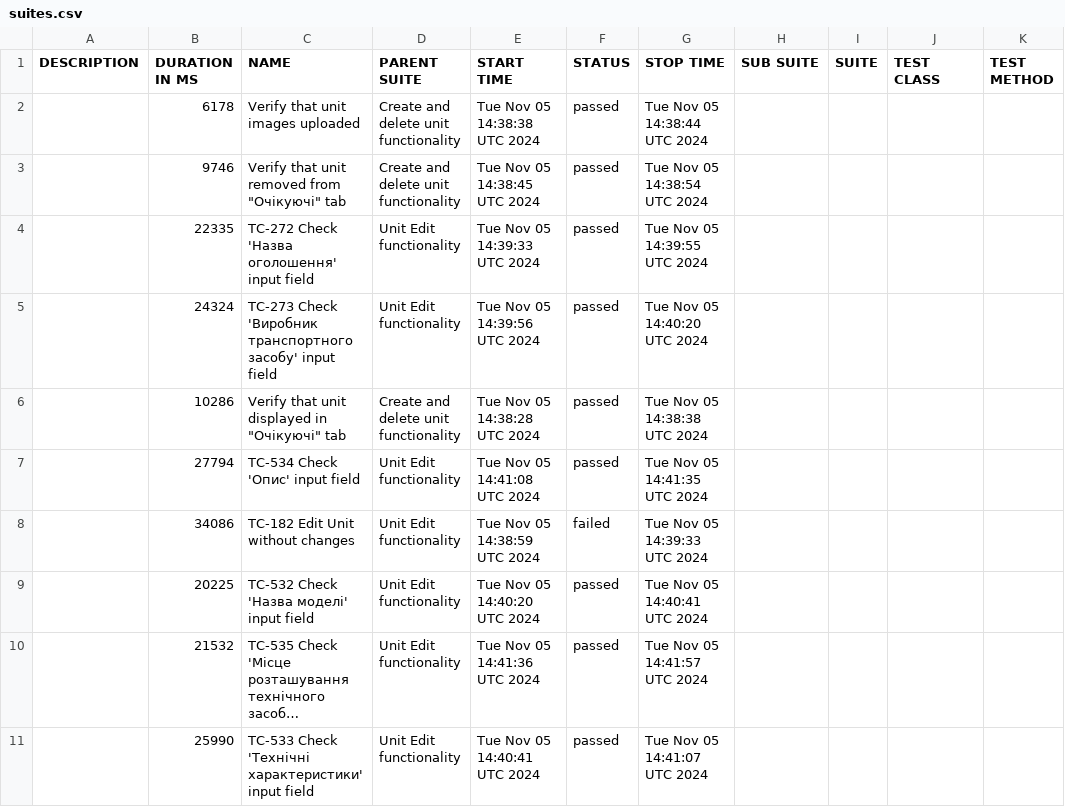
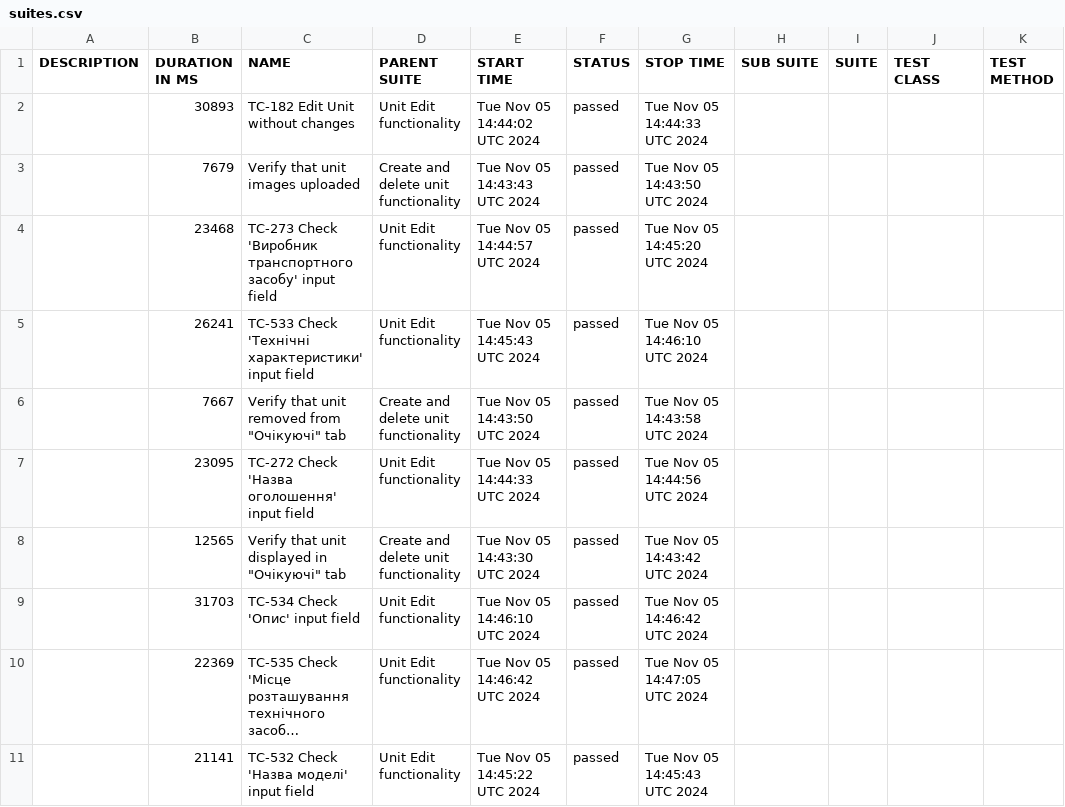
Before and after one commit to haite4/rentzila-cypress, a CSV file: data/suites.csv, drawn as a sheet; long unchanged cells end in …; removed rows and columns are numbered as before the commit, all else as after; the diff names each change by its address in the sheet, - before the commit and + after, or states it on an @@ line.

```diff
--- a/data/suites.csv
+++ b/data/suites.csv
+row 2:  | 30893 | TC-182 Edit Unit without changes | Unit Edit functionality | Tue Nov 05 14:44:02 UTC 2024 | passed | Tue Nov 05 14:44:33 UTC 2024
-B3 (DURATION IN MS): 6178
+B3 (DURATION IN MS): 7679
-E3 (START TIME): Tue Nov 05 14:38:38 UTC 2024
+E3 (START TIME): Tue Nov 05 14:43:43 UTC 2024
-G3 (STOP TIME): Tue Nov 05 14:38:44 UTC 2024
+G3 (STOP TIME): Tue Nov 05 14:43:50 UTC 2024
+row 4:  | 23468 | TC-273 Check 'Виробник транспортного засобу' input field | Unit Edit functionality | Tue Nov 05 14:44:57 UTC 2024 | passed | Tue Nov 05 14:45:20 UTC 2024
+row 5:  | 26241 | TC-533 Check 'Технічні характеристики' input field | Unit Edit functionality | Tue Nov 05 14:45:43 UTC 2024 | passed | Tue Nov 05 14:46:10 UTC 2024
-B6 (DURATION IN MS): 9746
+B6 (DURATION IN MS): 7667
-E6 (START TIME): Tue Nov 05 14:38:45 UTC 2024
+E6 (START TIME): Tue Nov 05 14:43:50 UTC 2024
-G6 (STOP TIME): Tue Nov 05 14:38:54 UTC 2024
+G6 (STOP TIME): Tue Nov 05 14:43:58 UTC 2024
-B7 (DURATION IN MS): 22335
+B7 (DURATION IN MS): 23095
-E7 (START TIME): Tue Nov 05 14:39:33 UTC 2024
+E7 (START TIME): Tue Nov 05 14:44:33 UTC 2024
-G7 (STOP TIME): Tue Nov 05 14:39:55 UTC 2024
+G7 (STOP TIME): Tue Nov 05 14:44:56 UTC 2024
-row 5:  | 24324 | TC-273 Check 'Виробник транспортного засобу' input field | Unit Edit functionality | Tue Nov 05 14:39:56 UTC 2024 | passed | Tue Nov 05 14:40:20 UTC 2024
-B8 (DURATION IN MS): 10286
+B8 (DURATION IN MS): 12565
-E8 (START TIME): Tue Nov 05 14:38:28 UTC 2024
+E8 (START TIME): Tue Nov 05 14:43:30 UTC 2024
-G8 (STOP TIME): Tue Nov 05 14:38:38 UTC 2024
+G8 (STOP TIME): Tue Nov 05 14:43:42 UTC 2024
-B9 (DURATION IN MS): 27794
+B9 (DURATION IN MS): 31703
-E9 (START TIME): Tue Nov 05 14:41:08 UTC 2024
+E9 (START TIME): Tue Nov 05 14:46:10 UTC 2024
-G9 (STOP TIME): Tue Nov 05 14:41:35 UTC 2024
+G9 (STOP TIME): Tue Nov 05 14:46:42 UTC 2024
-row 8:  | 34086 | TC-182 Edit Unit without changes | Unit Edit functionality | Tue Nov 05 14:38:59 UTC 2024 | failed | Tue Nov 05 14:39:33 UTC 2024
-row 9:  | 20225 | TC-532 Check 'Назва моделі' input field | Unit Edit functionality | Tue Nov 05 14:40:20 UTC 2024 | passed | Tue Nov 05 14:40:41 UTC 2024
-B10 (DURATION IN MS): 21532
+B10 (DURATION IN MS): 22369
-E10 (START TIME): Tue Nov 05 14:41:36 UTC 2024
+E10 (START TIME): Tue Nov 05 14:46:42 UTC 2024
-G10 (STOP TIME): Tue Nov 05 14:41:57 UTC 2024
+G10 (STOP TIME): Tue Nov 05 14:47:05 UTC 2024
-B11 (DURATION IN MS): 25990
+B11 (DURATION IN MS): 21141
-C11 (NAME): TC-533 Check 'Технічні характеристики' input field
+C11 (NAME): TC-532 Check 'Назва моделі' input field
-E11 (START TIME): Tue Nov 05 14:40:41 UTC 2024
+E11 (START TIME): Tue Nov 05 14:45:22 UTC 2024
-G11 (STOP TIME): Tue Nov 05 14:41:07 UTC 2024
+G11 (STOP TIME): Tue Nov 05 14:45:43 UTC 2024
```
Also changed, not shown: 44 other files.
